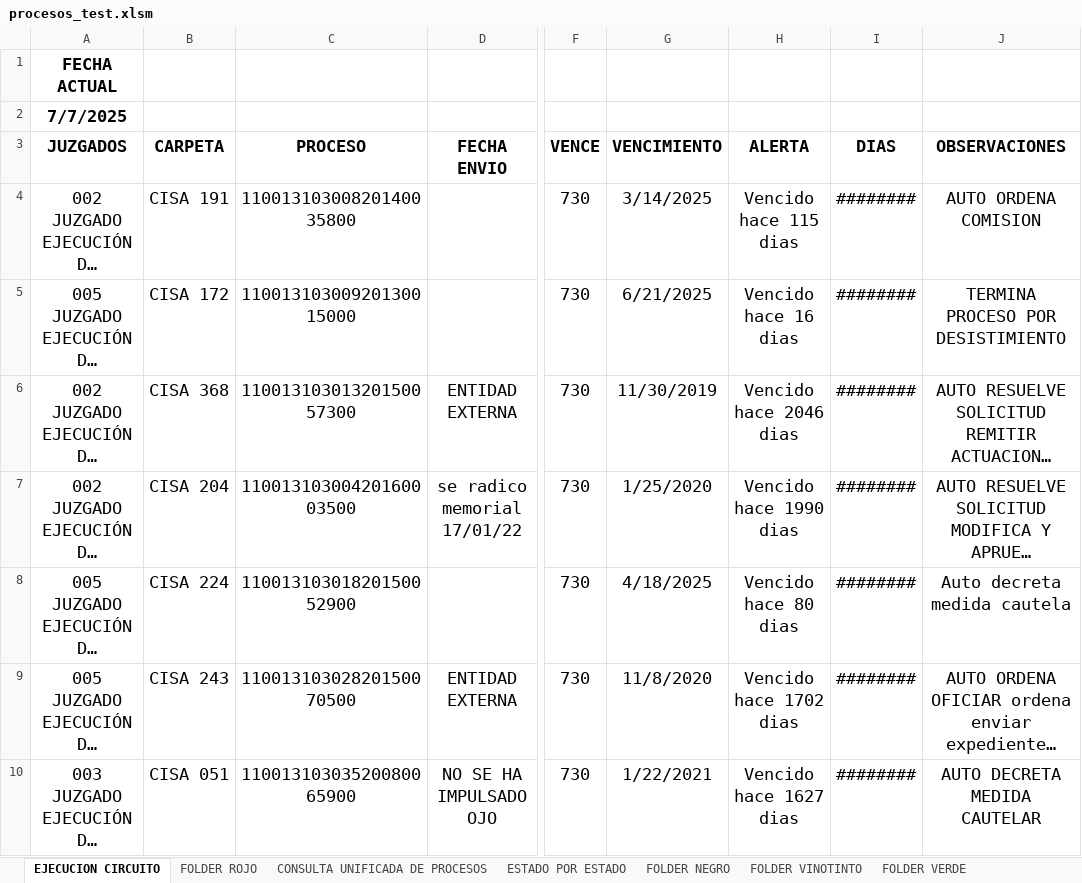
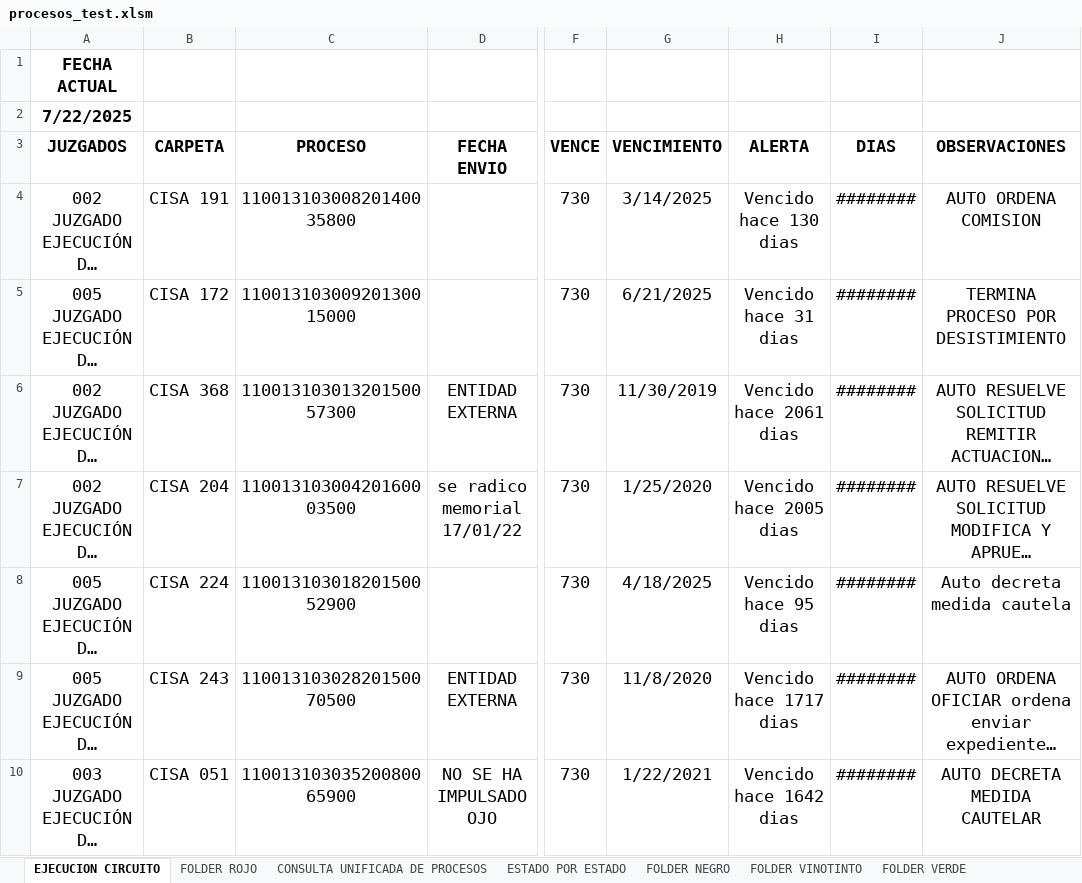
Before and after one commit to thomasesteban22/scrappyActuacionesRamaJudicial, an Excel workbook: data/procesos_test.xlsm, sheet EJECUCION CIRCUITO, drawn as a sheet; only a part is shown, gaps mark what is left out; long unchanged cells end in …; values as stored, in another font and other column widths than the file's, no borders; conditional formats and table styles not drawn; 1 other sheet too large or unreadable and not compared; the diff covers the shown part only; the diff names each change by its address in the sheet, - before the commit and + after, or states it on an @@ line.

```diff
--- a/data/procesos_test.xlsm (sheet EJECUCION CIRCUITO)
+++ b/data/procesos_test.xlsm (sheet EJECUCION CIRCUITO)
-A2 (JUZGADOS): 7/7/2025
+A2 (JUZGADOS): 7/22/2025
-H4 (ALERTA): Vencido hace 115 dias
+H4 (ALERTA): Vencido hace 130 dias
-H5 (ALERTA): Vencido hace 16 dias
+H5 (ALERTA): Vencido hace 31 dias
-H6 (ALERTA): Vencido hace 2046 dias
+H6 (ALERTA): Vencido hace 2061 dias
-H7 (ALERTA): Vencido hace 1990 dias
+H7 (ALERTA): Vencido hace 2005 dias
-H8 (ALERTA): Vencido hace 80 dias
+H8 (ALERTA): Vencido hace 95 dias
-H9 (ALERTA): Vencido hace 1702 dias
+H9 (ALERTA): Vencido hace 1717 dias
-H10 (ALERTA): Vencido hace 1627 dias
+H10 (ALERTA): Vencido hace 1642 dias
```
Also changed, not shown: 137 edited cells elsewhere in this sheet, sheet FOLDER ROJO, 8 other files.
